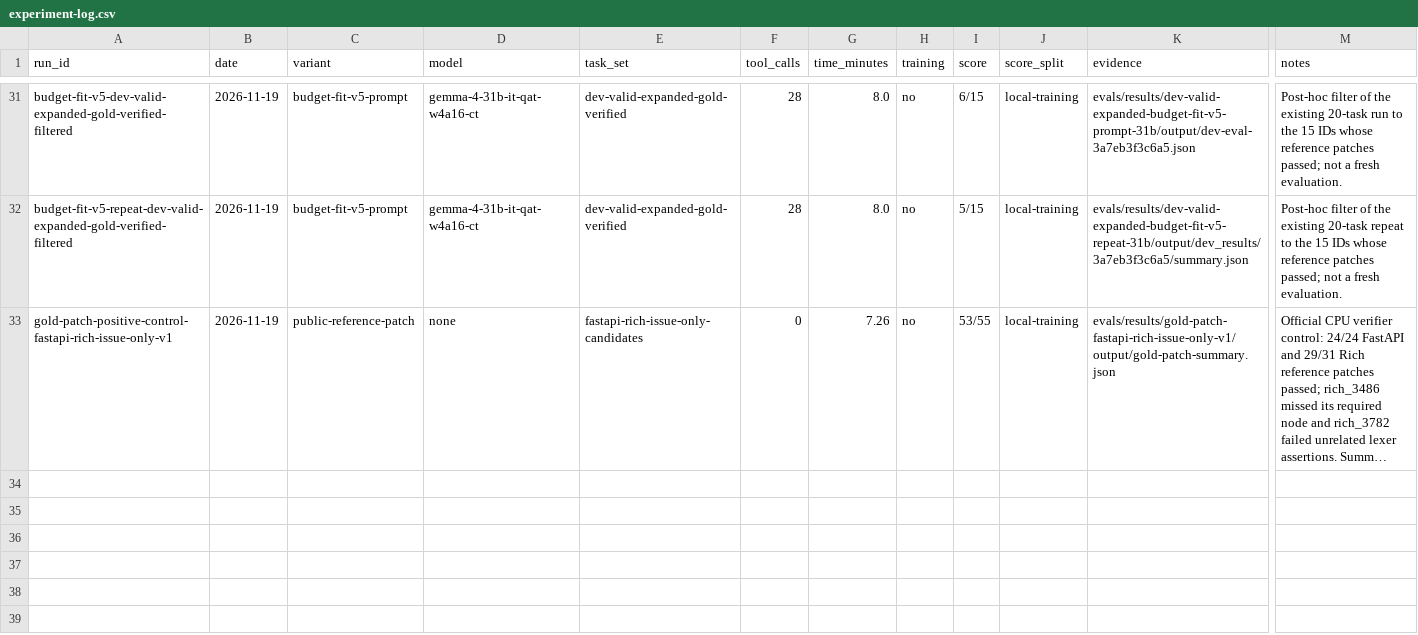
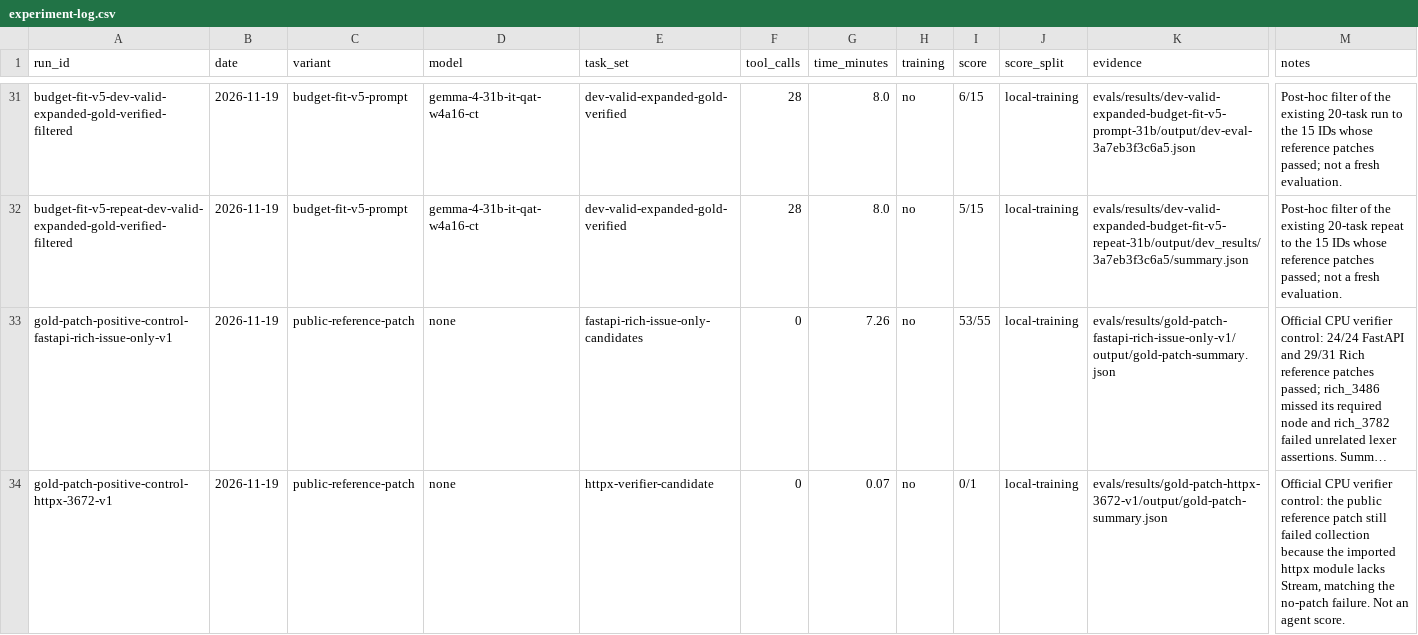
Before and after one commit to Acceleratorer/gemma-4-developer-agent, a CSV file: log/experiment-log.csv, drawn as a sheet; only a part is shown, gaps mark what is left out; long unchanged cells end in …; rows hold the shown columns only; the diff names each change by its address in the sheet, - before the commit and + after, or states it on an @@ line.

Commit message:
Record HTTPX gold-patch verifier failure

```diff
--- a/log/experiment-log.csv
+++ b/log/experiment-log.csv
+row 34: gold-patch-positive-control-httpx-3672-v1 | 2026-11-19 | public-reference-patch | none | httpx-verifier-candidate | 0 | 0.07 | no | 0/1 | local-training | evals/results/gold-patch-httpx-3672-v1/output/gold-patch-summary.json | Official CPU verifier control: the public reference patch still failed collection because the imported httpx module lacks Stream, matching the no-patch failure. Not an agent score.
```
Also changed, not shown: 4 other files.
